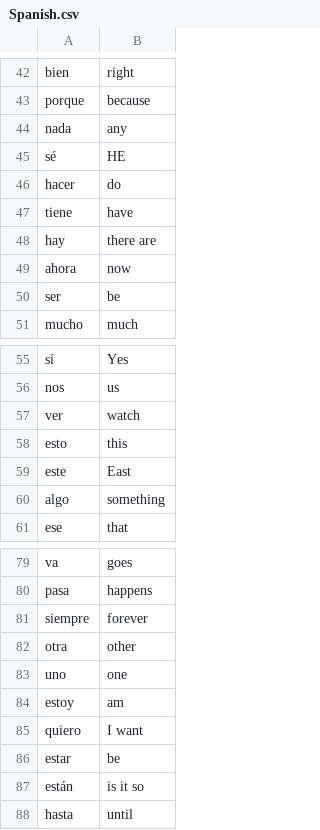
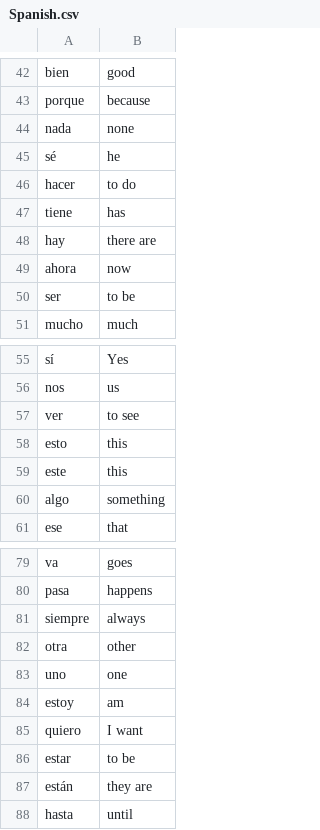
Before and after one commit to Inhuman-creation/SMRT-PROJECT, a CSV file: Spanish.csv, drawn as a sheet; only a part is shown, gaps mark what is left out; the diff covers the shown part only; the diff names each change by its address in the sheet, - before the commit and + after, or states it on an @@ line.

```diff
--- a/Spanish.csv
+++ b/Spanish.csv
-B42: right
+B42: good
-B44: any
+B44: none
-B45: HE
+B45: he
-B46: do
+B46: to do
-B47: have
+B47: has
-B50: be
+B50: to be
-B57: watch
+B57: to see
-B59: East
+B59: this
-B81: forever
+B81: always
-B86: be
+B86: to be
-B87: is it so
+B87: they are
```
Also changed, not shown: 17 edited cells elsewhere in this file.
